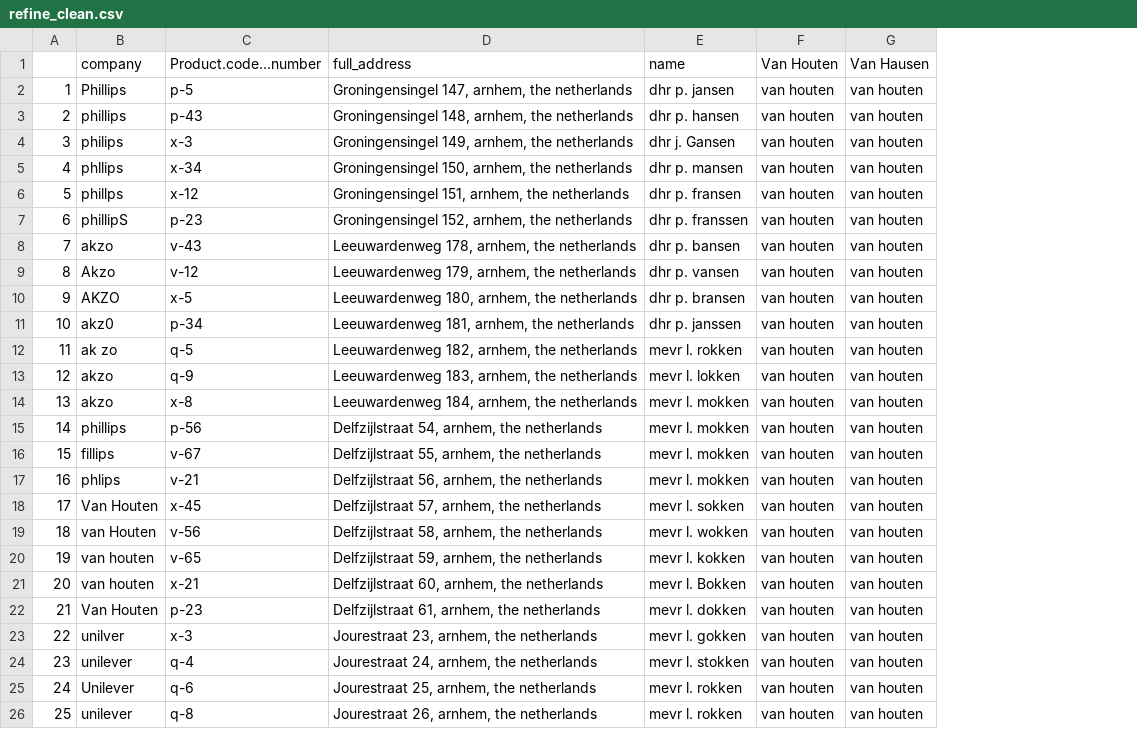
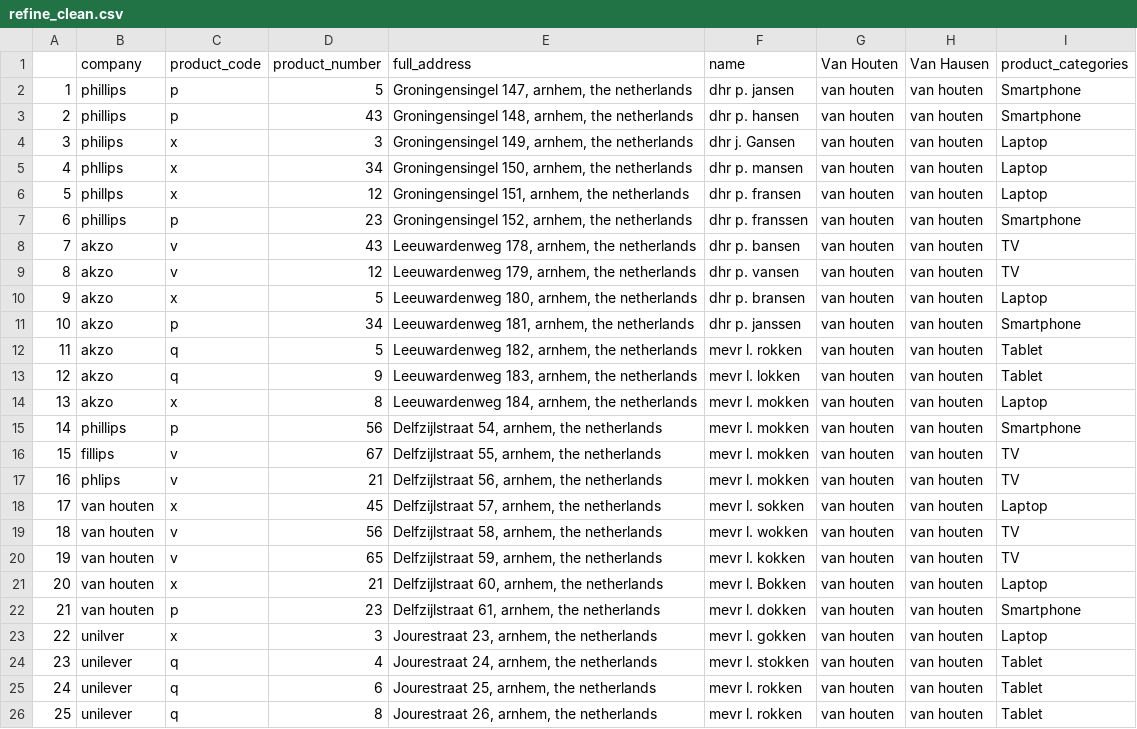
Before and after one commit to ababen/Springboard, a CSV file: refine_clean.csv, drawn as a sheet; removed rows and columns are numbered as before the commit, all else as after; the diff names each change by its address in the sheet, - before the commit and + after, or states it on an @@ line.

```diff
--- a/refine_clean.csv
+++ b/refine_clean.csv
-column C (Product.code...number), rows 2-26: p-5 | p-43 | x-3 | x-34 | x-12 | p-23 | v-43 | v-12 | x-5 | p-34 | q-5 | q-9 | x-8 | p-56 | v-67 | v-21 | x-45 | v-56 | v-65 | x-21 | p-23 | x-3 | q-4 | q-6 | q-8
+column C (product_code), rows 2-26: p | p | x | x | x | p | v | v | x | p | q | q | x | p | v | v | x | v | v | x | p | x | q | q | q
+column D (product_number), rows 2-26: 5 | 43 | 3 | 34 | 12 | 23 | 43 | 12 | 5 | 34 | 5 | 9 | 8 | 56 | 67 | 21 | 45 | 56 | 65 | 21 | 23 | 3 | 4 | 6 | 8
+column I (product_categories), rows 2-26: Smartphone | Smartphone | Laptop | Laptop | Laptop | Smartphone | TV | TV | Laptop | Smartphone | Tablet | Tablet | Laptop | Smartphone | TV | TV | Laptop | TV | TV | Laptop | Smartphone | Laptop | Tablet | Tablet | Tablet
-B2 (company): Phillips
+B2 (company): phillips
-B7 (company): phillipS
+B7 (company): phillips
-B9 (company): Akzo
+B9 (company): akzo
-B10 (company): AKZO
+B10 (company): akzo
-B11 (company): akz0
+B11 (company): akzo
-B12 (company): ak zo
+B12 (company): akzo
-B18 (company): Van Houten
+B18 (company): van houten
-B19 (company): van Houten
+B19 (company): van houten
-B22 (company): Van Houten
+B22 (company): van houten
-B25 (company): Unilever
+B25 (company): unilever
```
Also changed, not shown: 1 other file.
